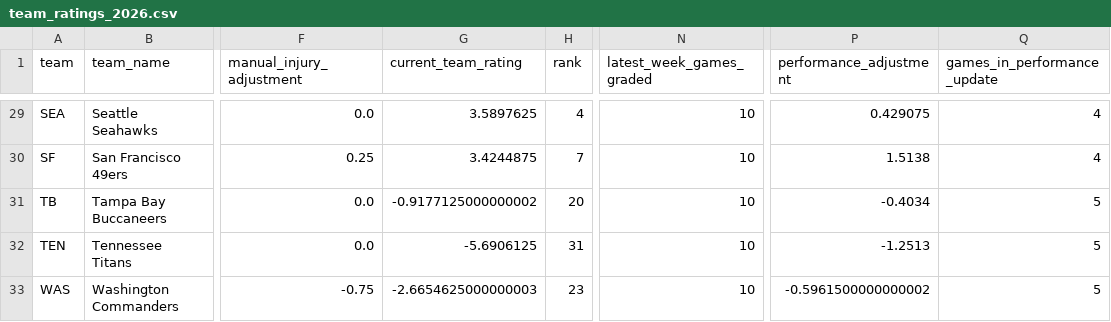
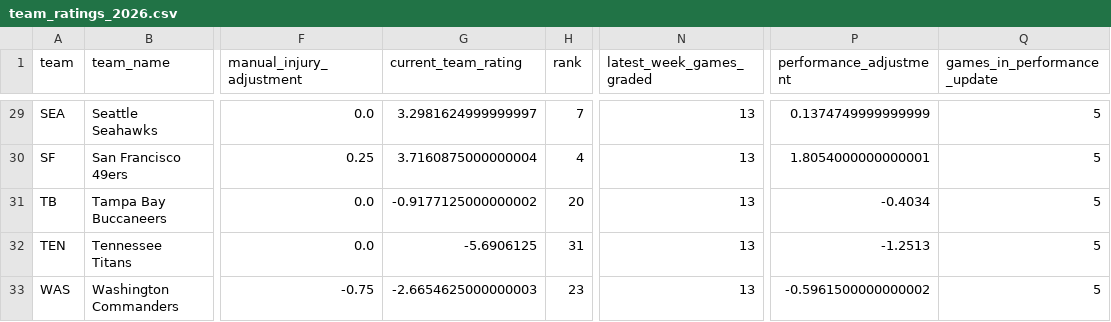
Before and after one commit to zgriesser-hue/-core-v2-nfl, a CSV file: data/model/team_ratings_2026.csv, drawn as a sheet; only a part is shown, gaps mark what is left out; the diff covers the shown part only; the diff names each change by its address in the sheet, - before the commit and + after, or states it on an @@ line.

Commit message:
data: grade games and update Core V2 ratings

```diff
--- a/data/model/team_ratings_2026.csv
+++ b/data/model/team_ratings_2026.csv
-G29 (current_team_rating): 3.5897625
+G29 (current_team_rating): 3.2981624999999997
-H29 (rank): 4
+H29 (rank): 7
-N29:N33 (latest_week_games_graded): 10
+N29:N33 (latest_week_games_graded): 13
-P29 (performance_adjustment): 0.429075
+P29 (performance_adjustment): 0.1374749999999999
-Q29:Q30 (games_in_performance_update): 4
+Q29:Q30 (games_in_performance_update): 5
-G30 (current_team_rating): 3.4244875
+G30 (current_team_rating): 3.7160875000000004
-H30 (rank): 7
+H30 (rank): 4
-P30 (performance_adjustment): 1.5138
+P30 (performance_adjustment): 1.8054000000000001
```
Also changed, not shown: 46 edited cells elsewhere in this file.
